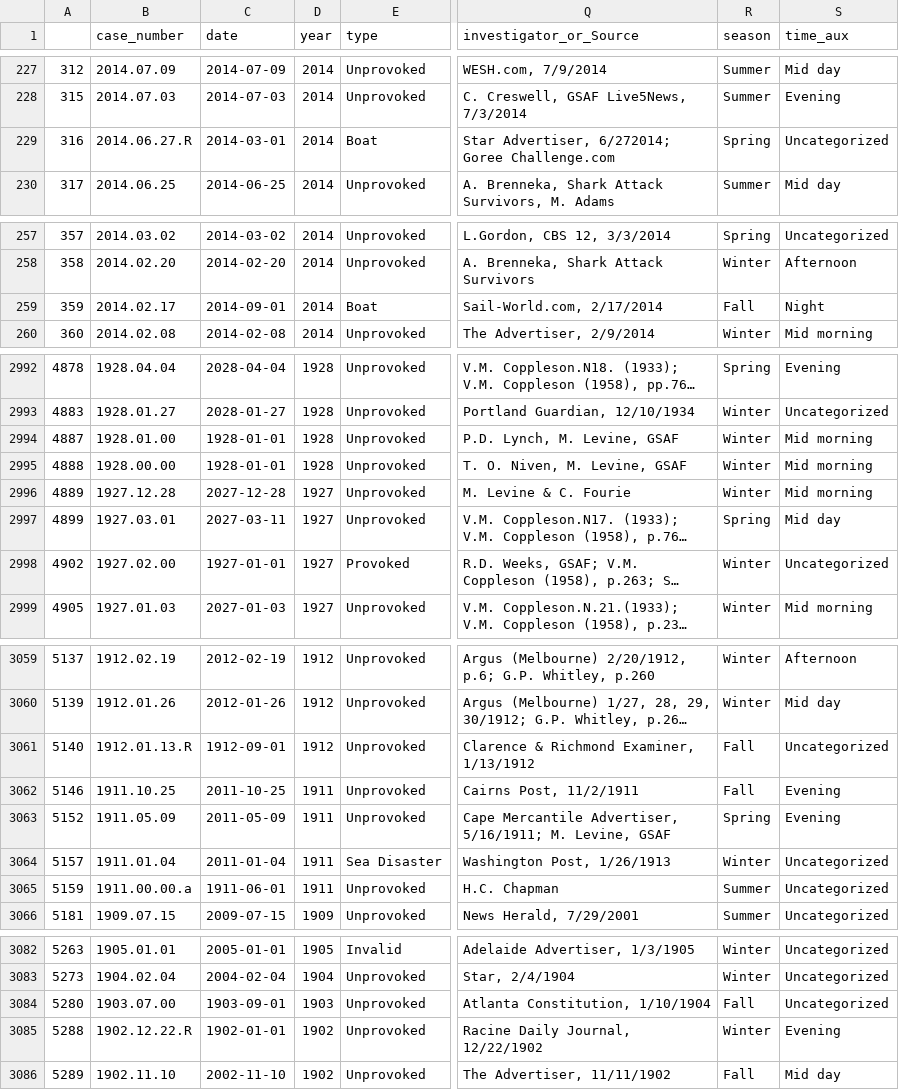
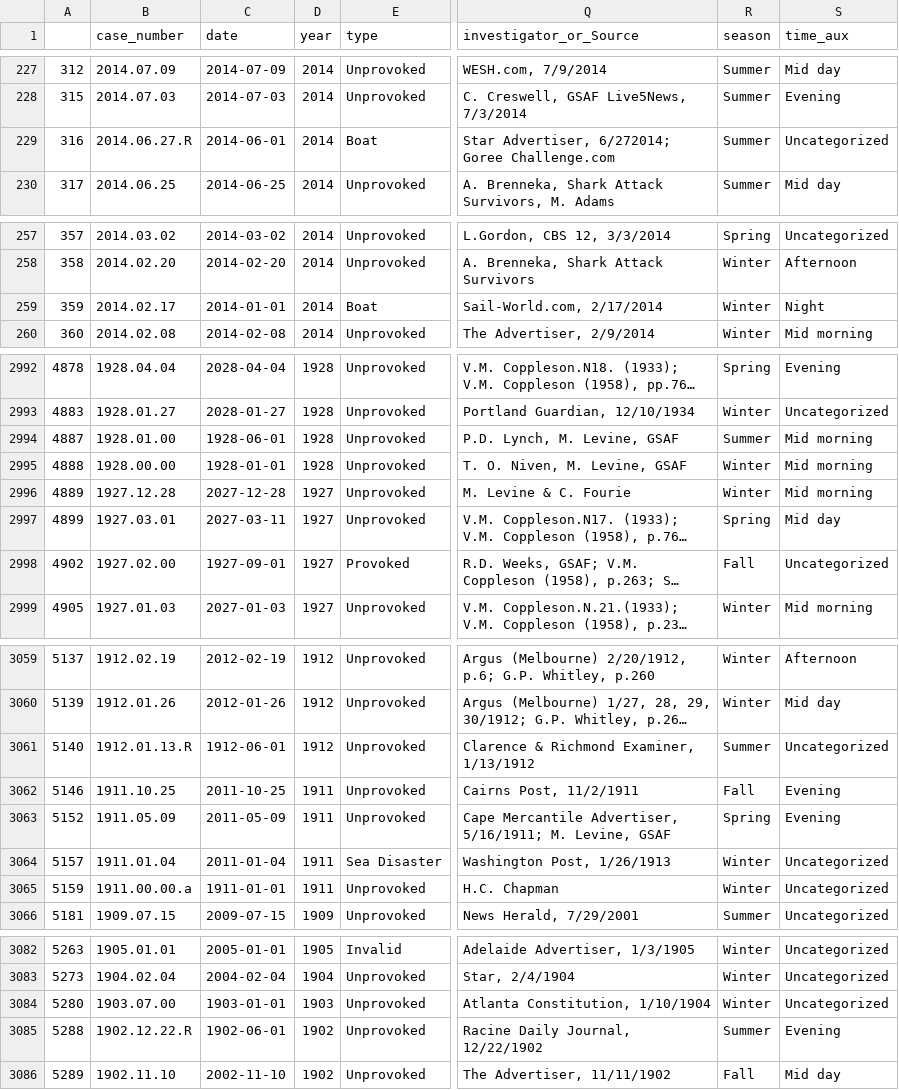
Before and after one commit to ironhack-datalabs/datamad0819, a CSV file: module-1/pandas-project/your-code/output/shark_clean.csv, drawn as a sheet; only a part is shown, gaps mark what is left out; long unchanged cells end in …; the diff covers the shown part only; the diff names each change by its address in the sheet, - before the commit and + after, or states it on an @@ line.

```diff
--- a/module-1/pandas-project/your-code/output/shark_clean.csv
+++ b/module-1/pandas-project/your-code/output/shark_clean.csv
-C229 (date): 2014-03-01
+C229 (date): 2014-06-01
-R229 (season): Spring
+R229 (season): Summer
-C259 (date): 2014-09-01
+C259 (date): 2014-01-01
-R259 (season): Fall
+R259 (season): Winter
-C2994 (date): 1928-01-01
+C2994 (date): 1928-06-01
-R2994 (season): Winter
+R2994 (season): Summer
-C2998 (date): 1927-01-01
+C2998 (date): 1927-09-01
-R2998 (season): Winter
+R2998 (season): Fall
-C3061 (date): 1912-09-01
+C3061 (date): 1912-06-01
-R3061 (season): Fall
+R3061 (season): Summer
-C3065 (date): 1911-06-01
+C3065 (date): 1911-01-01
-R3065 (season): Summer
+R3065 (season): Winter
-C3084 (date): 1903-09-01
+C3084 (date): 1903-01-01
-R3084 (season): Fall
+R3084 (season): Winter
-C3085 (date): 1902-01-01
+C3085 (date): 1902-06-01
-R3085 (season): Winter
+R3085 (season): Summer
```
Also changed, not shown: 166 edited cells elsewhere in this file, 2 other files.
